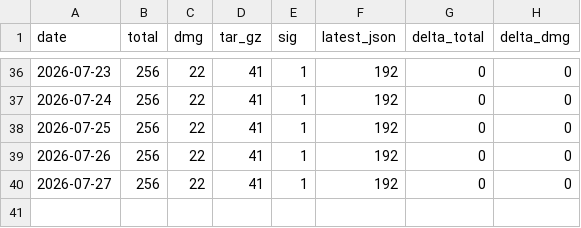
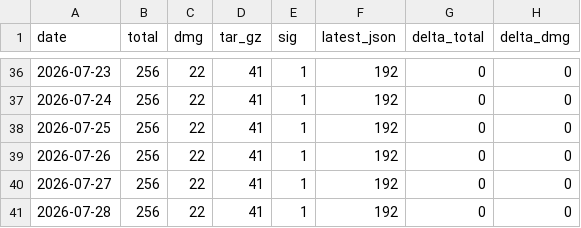
Before and after one commit to ryo-kame/atelie-releases, a CSV file: download-stats.csv, drawn as a sheet; only a part is shown, gaps mark what is left out; the diff names each change by its address in the sheet, - before the commit and + after, or states it on an @@ line.

```diff
--- a/download-stats.csv
+++ b/download-stats.csv
+row 41: 2026-07-28 | 256 | 22 | 41 | 1 | 192 | 0 | 0
```
